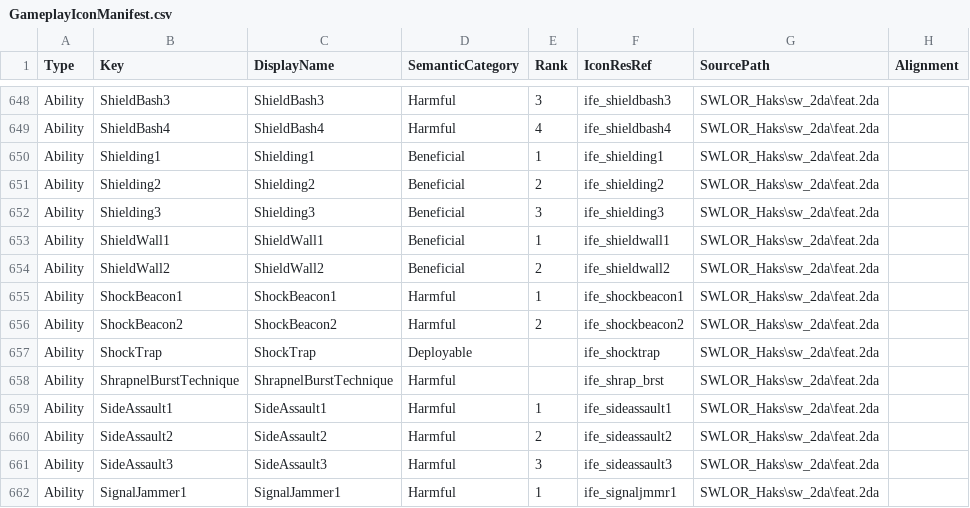
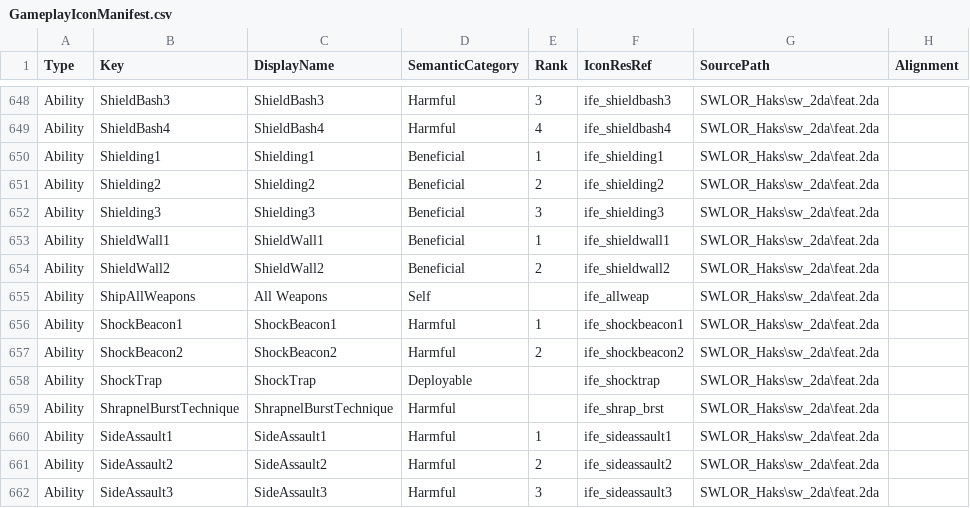
Before and after one commit to zunath/SWLOR_NWN, a CSV file: SWLOR.Game.Server/Readmes/GameplayIconManifest.csv, drawn as a sheet; only a part is shown, gaps mark what is left out; the shorter side is filled out with more unchanged rows; the diff names each change by its address in the sheet, - before the commit and + after, or states it on an @@ line.

```diff
--- a/SWLOR.Game.Server/Readmes/GameplayIconManifest.csv
+++ b/SWLOR.Game.Server/Readmes/GameplayIconManifest.csv
+row 655: Ability | ShipAllWeapons | All Weapons | Self |  | ife_allweap | SWLOR_Haks\sw_2da\feat.2da
```
Also changed, not shown: 19 other files.
